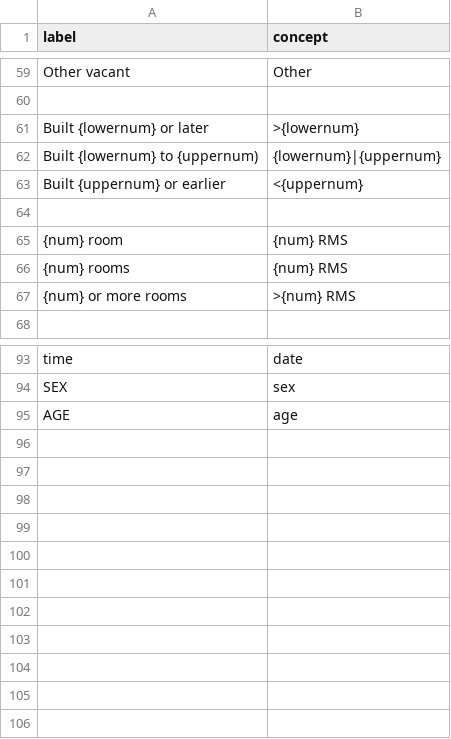
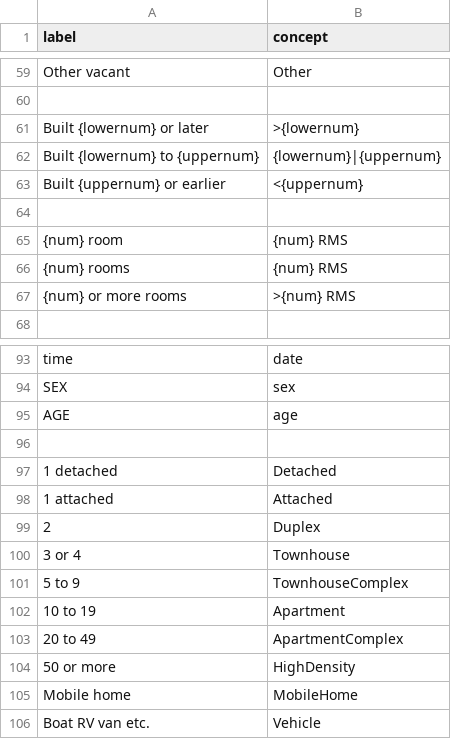
Before and after one commit to JackKirbyCook82/uscensus, a CSV file: variables.csv, drawn as a sheet; only a part is shown, gaps mark what is left out.

```diff
--- a/variables.csv
+++ b/variables.csv
@@ -61,3 +61,3 @@ Other vacant,Other
 Built {lowernum} or later,>{lowernum}
-Built {lowernum} to {uppernum),{lowernum}|{uppernum}
+Built {lowernum} to {uppernum},{lowernum}|{uppernum}
 Built {uppernum} or earlier,<{uppernum}
@@ -95 +95,12 @@ SEX,sex
 AGE,age
+,
+1 detached,Detached
+1 attached,Attached
+2,Duplex
+3 or 4,Townhouse
+5 to 9,TownhouseComplex
+10 to 19,Apartment
+20 to 49,ApartmentComplex
+50 or more,HighDensity
+Mobile home,MobileHome
+Boat RV van etc.,Vehicle
```
Also changed, not shown: 2 other files.
